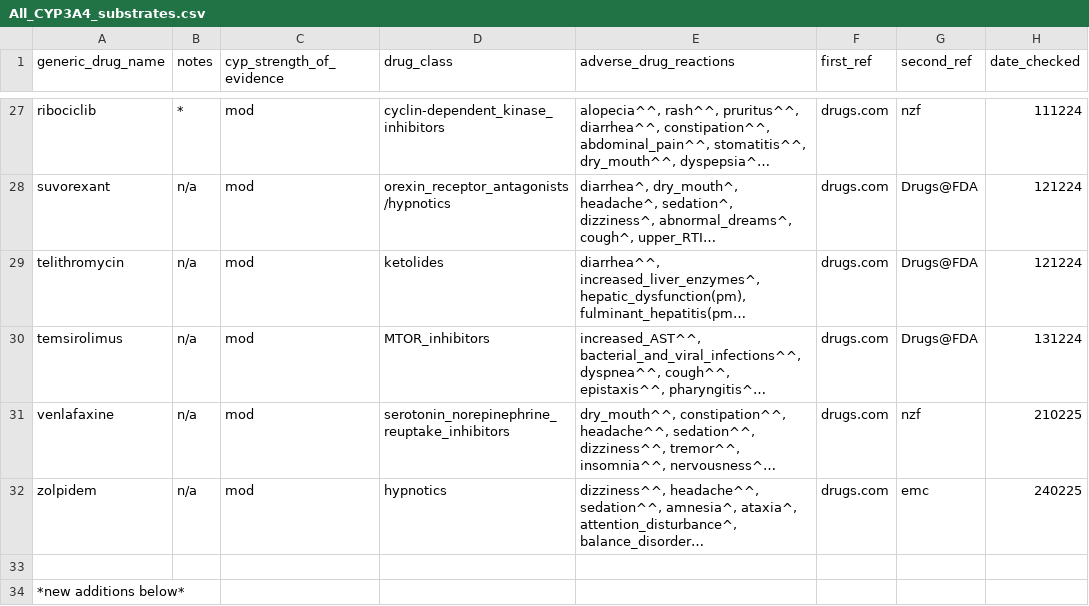
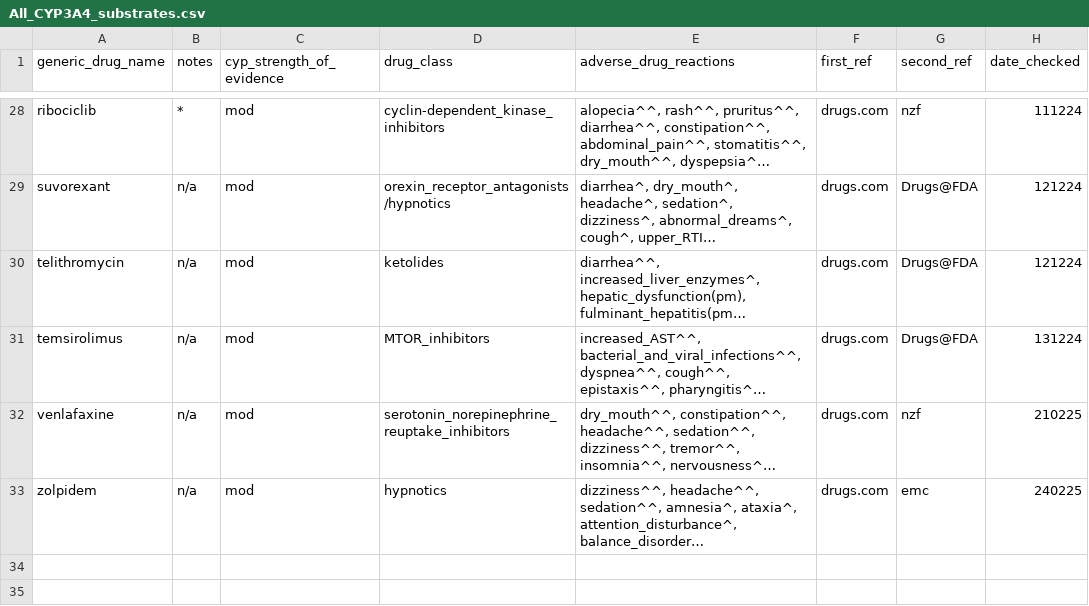
Before and after one commit to jhylin/Adverse_drug_reactions, a CSV file: All_CYP3A4_substrates.csv, drawn as a sheet; only a part is shown, gaps mark what is left out; long unchanged cells end in …; removed rows and columns are numbered as before the commit, all else as after; the diff covers the shown part only; the diff names each change by its address in the sheet, - before the commit and + after, or states it on an @@ line.

```diff
--- a/All_CYP3A4_substrates.csv
+++ b/All_CYP3A4_substrates.csv
-row 33: (empty)
-row 34: *new additions below*
```
Also changed, not shown: 1 added row and 2 removed rows elsewhere in this file, Data/CYP3A4_strong_substrates.csv, cyp_substrates_adrs.csv, 2 other files.
